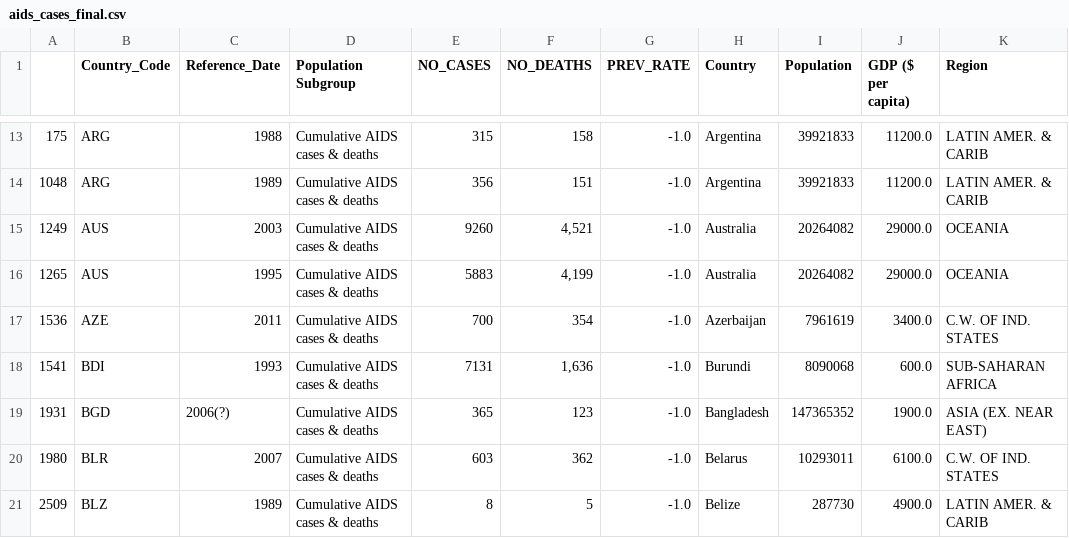
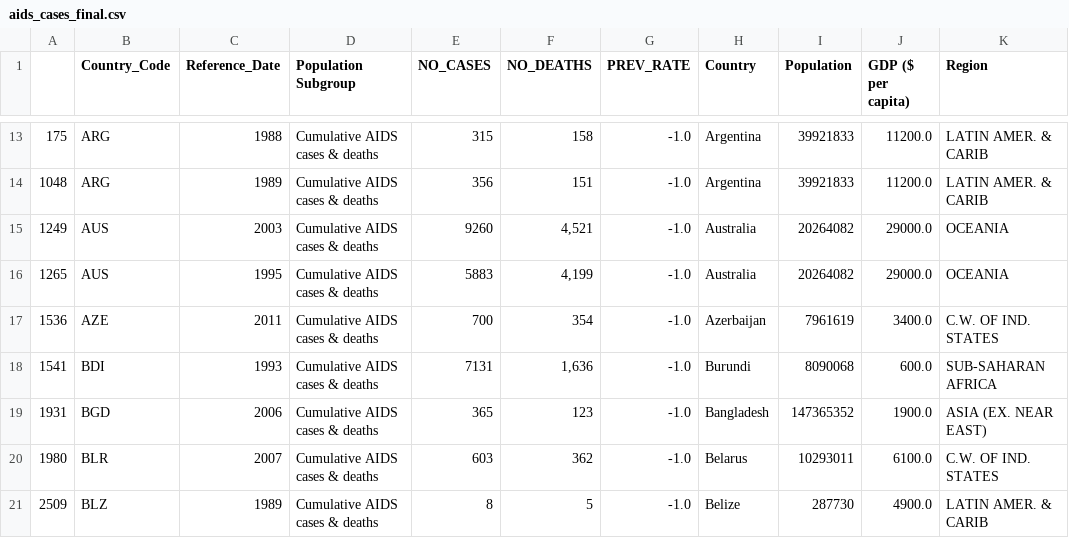
Before and after one commit to ppagaduan/dsc106_final_project, a CSV file: static/aids_cases_final.csv, drawn as a sheet; only a part is shown, gaps mark what is left out; the diff names each change by its address in the sheet, - before the commit and + after, or states it on an @@ line.

```diff
--- a/static/aids_cases_final.csv
+++ b/static/aids_cases_final.csv
-C19 (Reference_Date): 2006(?)
+C19 (Reference_Date): 2006
```
Also changed, not shown: 3 other files.
